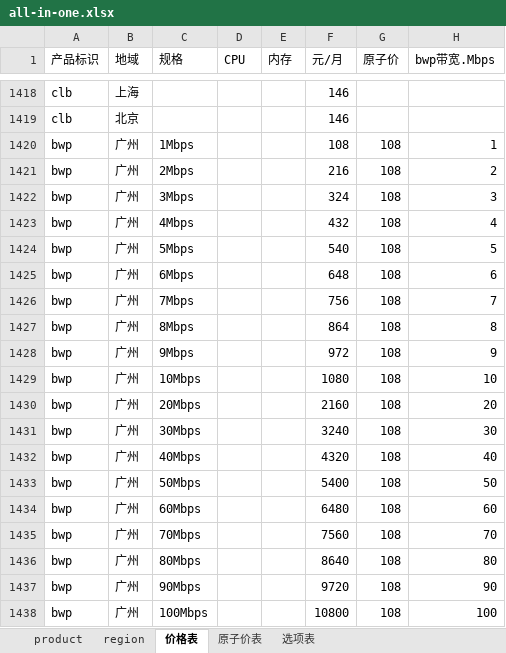
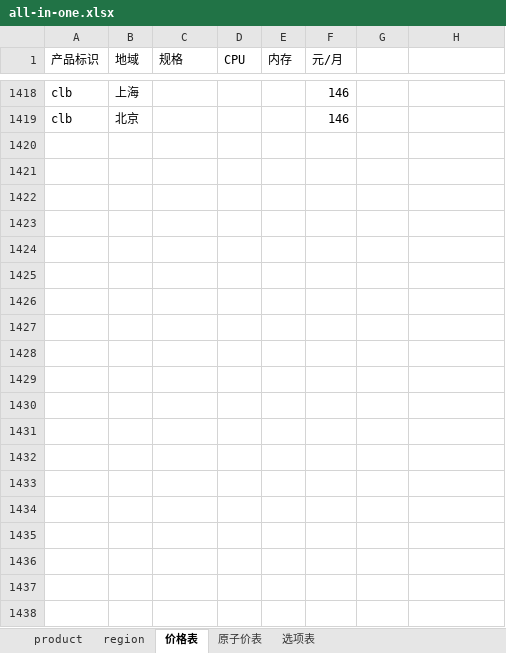
Before and after one commit to chen56/qcloud-price, an Excel workbook: data/all-in-one.xlsx, sheet 价格表, drawn as a sheet; only a part is shown, gaps mark what is left out; values as stored, in another font and other column widths than the file's, no borders; charts and pictures and table styles not drawn; the diff covers the shown part only; the diff names each change by its address in the sheet, - before the commit and + after, or states it on an @@ line.

Commit message:
data/all remve: bwp的配置价

```diff
--- a/data/all-in-one.xlsx (sheet 价格表)
+++ b/data/all-in-one.xlsx (sheet 价格表)
-G1: 原子价
+G1: (empty)
-H1: bwp带宽.Mbps
+H1: (empty)
-row 1420: bwp | 广州 | 1Mbps |  |  | 108 | 108 | 1
-row 1421: bwp | 广州 | 2Mbps |  |  | 216 | 108 | 2
-row 1422: bwp | 广州 | 3Mbps |  |  | 324 | 108 | 3
-row 1423: bwp | 广州 | 4Mbps |  |  | 432 | 108 | 4
-row 1424: bwp | 广州 | 5Mbps |  |  | 540 | 108 | 5
-row 1425: bwp | 广州 | 6Mbps |  |  | 648 | 108 | 6
-row 1426: bwp | 广州 | 7Mbps |  |  | 756 | 108 | 7
-row 1427: bwp | 广州 | 8Mbps |  |  | 864 | 108 | 8
-row 1428: bwp | 广州 | 9Mbps |  |  | 972 | 108 | 9
-row 1429: bwp | 广州 | 10Mbps |  |  | 1080 | 108 | 10
-row 1430: bwp | 广州 | 20Mbps |  |  | 2160 | 108 | 20
-row 1431: bwp | 广州 | 30Mbps |  |  | 3240 | 108 | 30
-row 1432: bwp | 广州 | 40Mbps |  |  | 4320 | 108 | 40
-row 1433: bwp | 广州 | 50Mbps |  |  | 5400 | 108 | 50
-row 1434: bwp | 广州 | 60Mbps |  |  | 6480 | 108 | 60
-row 1435: bwp | 广州 | 70Mbps |  |  | 7560 | 108 | 70
-row 1436: bwp | 广州 | 80Mbps |  |  | 8640 | 108 | 80
-row 1437: bwp | 广州 | 90Mbps |  |  | 9720 | 108 | 90
-row 1438: bwp | 广州 | 100Mbps |  |  | 10800 | 108 | 100
```
Also changed, not shown: 65 removed rows elsewhere in this sheet, 1 other file.
